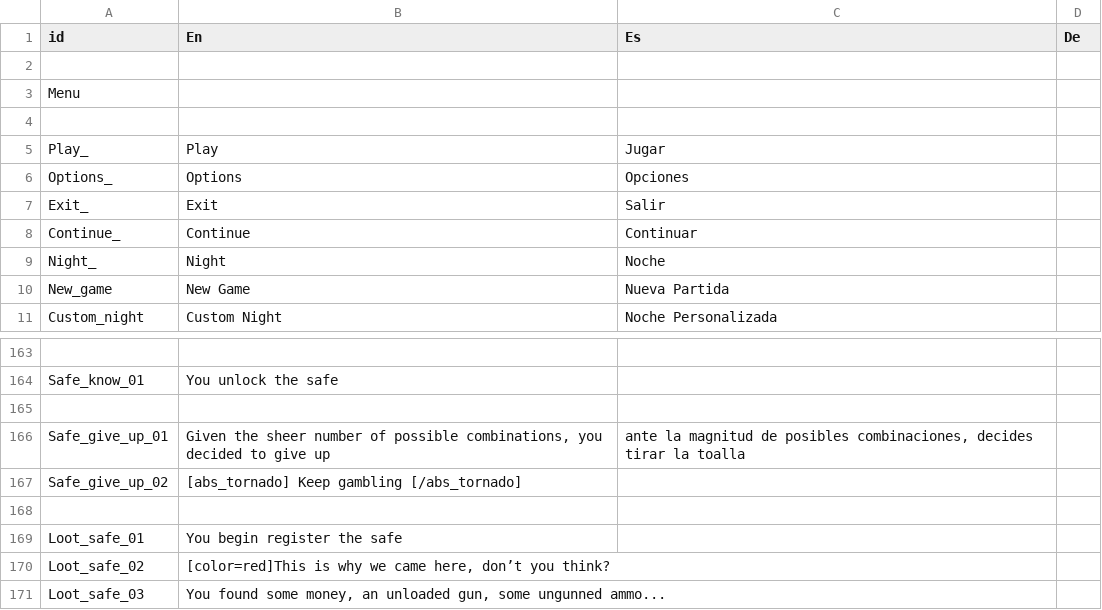
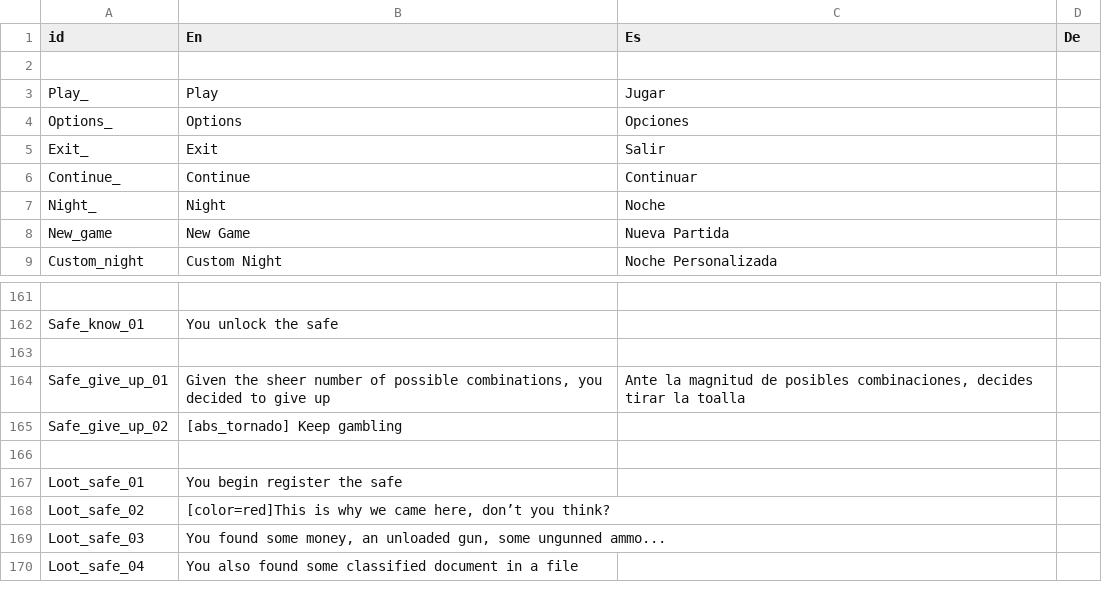
Before and after one commit to NakslolDev/FnafGame, a CSV file: Data/Text_translated.csv, drawn as a sheet; only a part is shown, gaps mark what is left out; the shorter side is filled out with more unchanged rows; the diff covers the shown part only.

```diff
--- a/Data/Text_translated.csv
+++ b/Data/Text_translated.csv
@@ -2,4 +2,2 @@ id;En;Es;De
 ;;;
-Menu;;;
-;;;
 Play_;Play;Jugar;
@@ -165,4 +163,4 @@ Safe_know_01;You unlock the safe;;
 ;;;
-Safe_give_up_01;Given the sheer number of possible combinations, you decided to give up;ante la magnitud de posibles combinaciones, decides tirar la toalla;
-Safe_give_up_02;[abs_tornado] Keep gambling [/abs_tornado];;
+Safe_give_up_01;Given the sheer number of possible combinations, you decided to give up;Ante la magnitud de posibles combinaciones, decides tirar la toalla;
+Safe_give_up_02;[abs_tornado] Keep gambling;;
 ;;;
```
Also changed, not shown: 17 edited cells elsewhere in this file, 4 other files.
